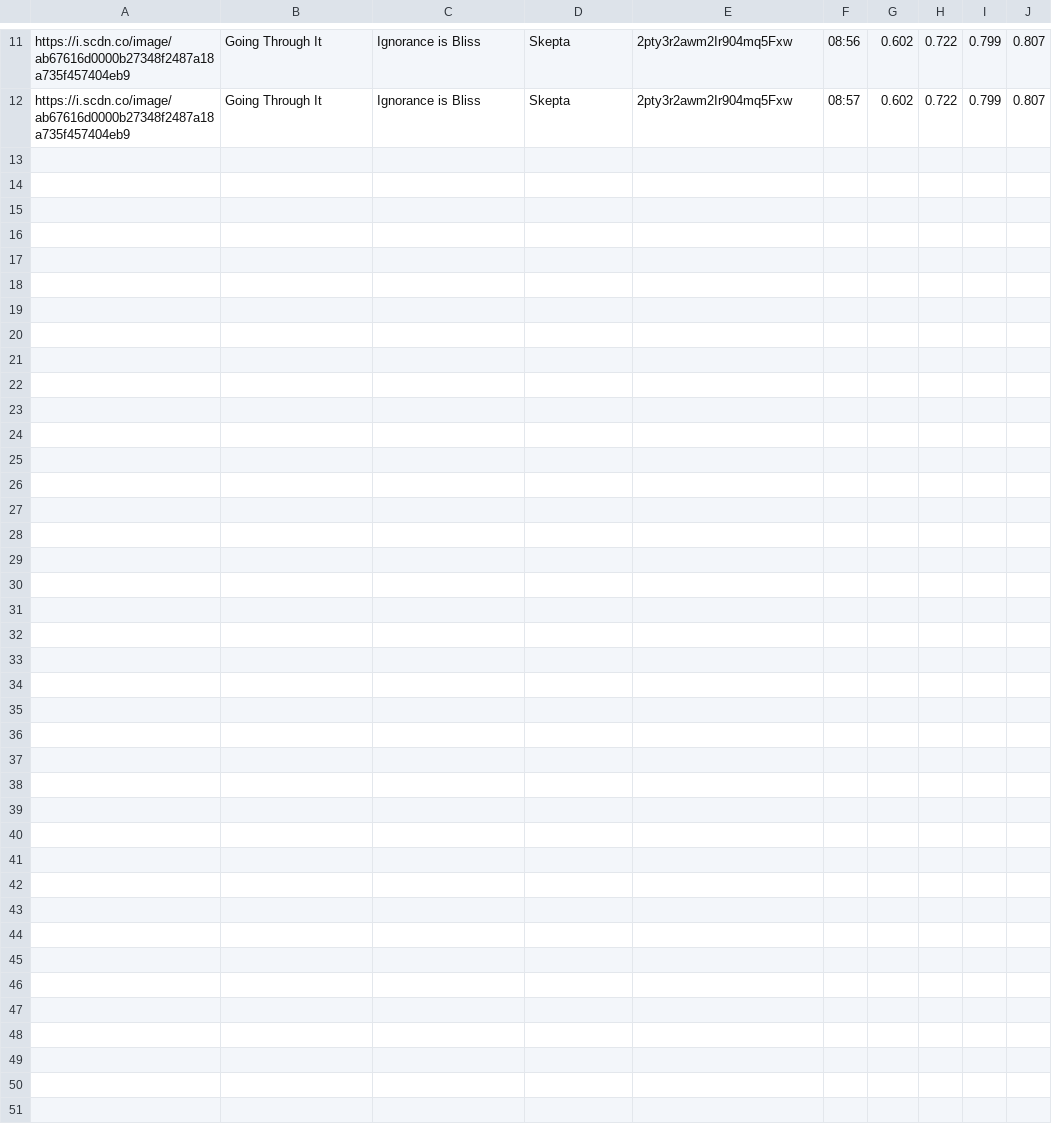
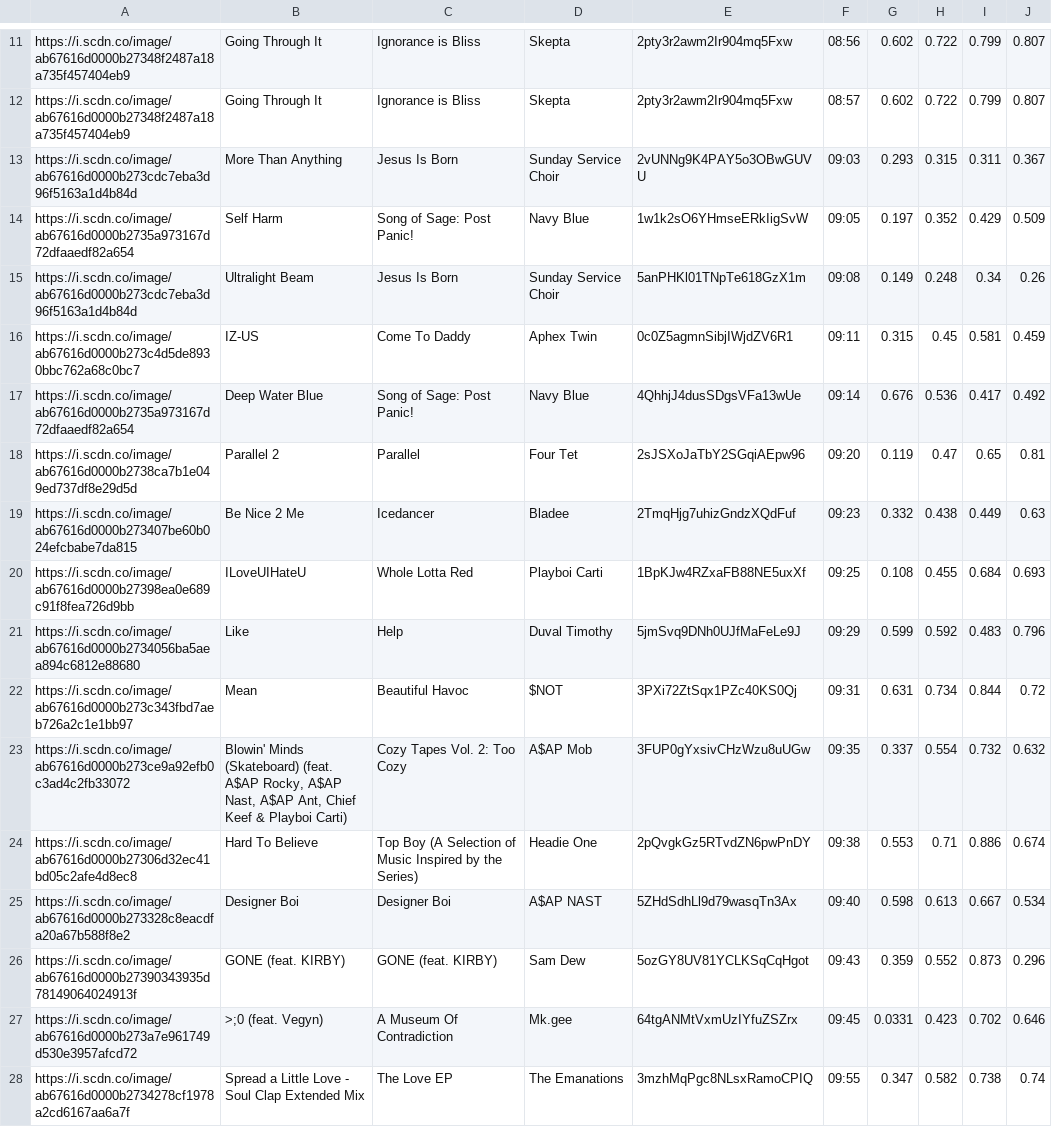
Before and after one commit to trudypainter/spotify-mood, a CSV file: daily-data/2021-02-08.csv, drawn as a sheet; only a part is shown, gaps mark what is left out; the diff names each change by its address in the sheet, - before the commit and + after, or states it on an @@ line.

Commit message:
updating daily data 2021-02-08 10:00:04.845356

```diff
--- a/daily-data/2021-02-08.csv
+++ b/daily-data/2021-02-08.csv
+row 13: https://i.scdn.co/image/ab67616d0000b273cdc7eba3d96f5163a1d4b84d | More Than Anything | Jesus Is Born | Sunday Service Choir | 2vUNNg9K4PAY5o3OBwGUVU | 09:03 | 0.293 | 0.315 | 0.311 | 0.367
+row 14: https://i.scdn.co/image/ab67616d0000b2735a973167d72dfaaedf82a654 | Self Harm | Song of Sage: Post Panic! | Navy Blue | 1w1k2sO6YHmseERkIigSvW | 09:05 | 0.197 | 0.352 | 0.429 | 0.509
+row 15: https://i.scdn.co/image/ab67616d0000b273cdc7eba3d96f5163a1d4b84d | Ultralight Beam | Jesus Is Born | Sunday Service Choir | 5anPHKl01TNpTe618GzX1m | 09:08 | 0.149 | 0.248 | 0.34 | 0.26
+row 16: https://i.scdn.co/image/ab67616d0000b273c4d5de8930bbc762a68c0bc7 | IZ-US | Come To Daddy | Aphex Twin | 0c0Z5agmnSibjIWjdZV6R1 | 09:11 | 0.315 | 0.45 | 0.581 | 0.459
+row 17: https://i.scdn.co/image/ab67616d0000b2735a973167d72dfaaedf82a654 | Deep Water Blue | Song of Sage: Post Panic! | Navy Blue | 4QhhjJ4dusSDgsVFa13wUe | 09:14 | 0.676 | 0.536 | 0.417 | 0.492
+row 18: https://i.scdn.co/image/ab67616d0000b2738ca7b1e049ed737df8e29d5d | Parallel 2 | Parallel | Four Tet | 2sJSXoJaTbY2SGqiAEpw96 | 09:20 | 0.119 | 0.47 | 0.65 | 0.81
+row 19: https://i.scdn.co/image/ab67616d0000b273407be60b024efcbabe7da815 | Be Nice 2 Me | Icedancer | Bladee | 2TmqHjg7uhizGndzXQdFuf | 09:23 | 0.332 | 0.438 | 0.449 | 0.63
+row 20: https://i.scdn.co/image/ab67616d0000b27398ea0e689c91f8fea726d9bb | ILoveUIHateU | Whole Lotta Red | Playboi Carti | 1BpKJw4RZxaFB88NE5uxXf | 09:25 | 0.108 | 0.455 | 0.684 | 0.693
+row 21: https://i.scdn.co/image/ab67616d0000b2734056ba5aea894c6812e88680 | Like | Help | Duval Timothy | 5jmSvq9DNh0UJfMaFeLe9J | 09:29 | 0.599 | 0.592 | 0.483 | 0.796
+row 22: https://i.scdn.co/image/ab67616d0000b273c343fbd7aeb726a2c1e1bb97 | Mean | Beautiful Havoc | $NOT | 3PXi72ZtSqx1PZc40KS0Qj | 09:31 | 0.631 | 0.734 | 0.844 | 0.72
+row 23: https://i.scdn.co/image/ab67616d0000b273ce9a92efb0c3ad4c2fb33072 | Blowin' Minds (Skateboard) (feat. A$AP Rocky, A$AP Nast, A$AP Ant, Chief Keef & Playboi Carti) | Cozy Tapes Vol. 2: Too Cozy | A$AP Mob | 3FUP0gYxsivCHzWzu8uUGw | 09:35 | 0.337 | 0.554 | 0.732 | 0.632
+row 24: https://i.scdn.co/image/ab67616d0000b27306d32ec41bd05c2afe4d8ec8 | Hard To Believe | Top Boy (A Selection of Music Inspired by the Series) | Headie One | 2pQvgkGz5RTvdZN6pwPnDY | 09:38 | 0.553 | 0.71 | 0.886 | 0.674
+row 25: https://i.scdn.co/image/ab67616d0000b273328c8eacdfa20a67b588f8e2 | Designer Boi | Designer Boi | A$AP NAST | 5ZHdSdhLl9d79wasqTn3Ax | 09:40 | 0.598 | 0.613 | 0.667 | 0.534
+row 26: https://i.scdn.co/image/ab67616d0000b27390343935d78149064024913f | GONE (feat. KIRBY) | GONE (feat. KIRBY) | Sam Dew | 5ozGY8UV81YCLKSqCqHgot | 09:43 | 0.359 | 0.552 | 0.873 | 0.296
+row 27: https://i.scdn.co/image/ab67616d0000b273a7e961749d530e3957afcd72 | >;0 (feat. Vegyn) | A Museum Of Contradiction | Mk.gee | 64tgANMtVxmUzIYfuZSZrx | 09:45 | 0.0331 | 0.423 | 0.702 | 0.646
+row 28: https://i.scdn.co/image/ab67616d0000b2734278cf1978a2cd6167aa6a7f | Spread a Little Love - Soul Clap Extended Mix | The Love EP | The Emanations | 3mzhMqPgc8NLsxRamoCPIQ | 09:55 | 0.347 | 0.582 | 0.738 | 0.74
```
Also changed, not shown: 2 other files.
